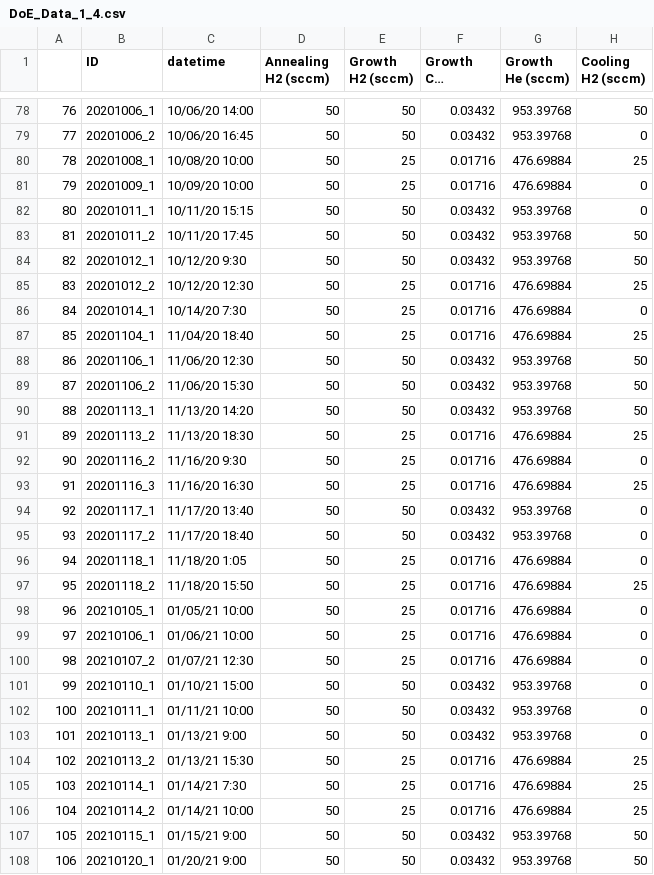
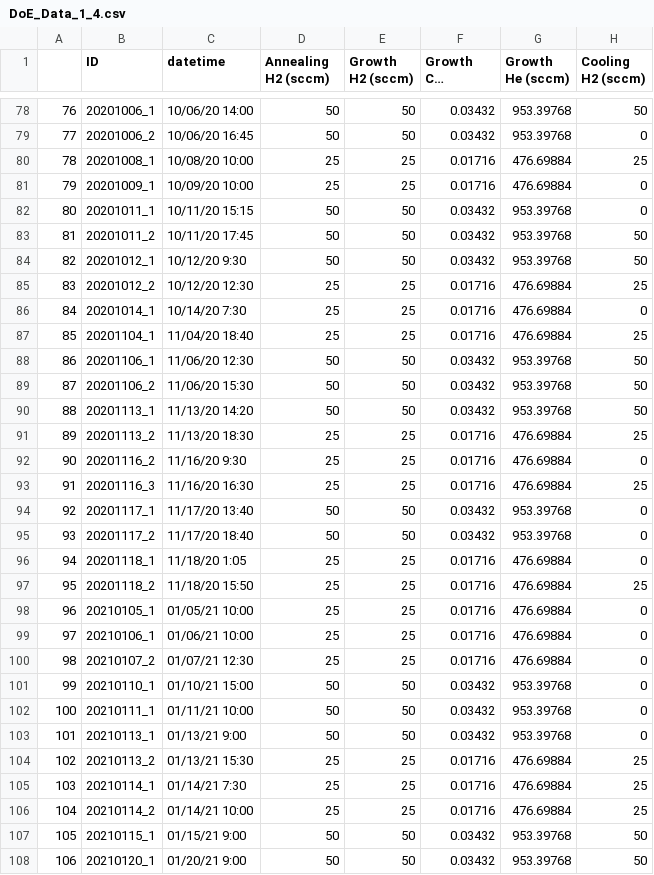
Before and after one commit to AagamShah97/DoE_Analysis, a CSV file: data/DoE_Data_1_4.csv, drawn as a sheet; only a part is shown, gaps mark what is left out; long unchanged cells end in …; the diff covers the shown part only; the diff names each change by its address in the sheet, - before the commit and + after, or states it on an @@ line.

```diff
--- a/data/DoE_Data_1_4.csv
+++ b/data/DoE_Data_1_4.csv
-D80:D81 (Annealing H2 (sccm)): 50
+D80:D81 (Annealing H2 (sccm)): 25
-D85:D87 (Annealing H2 (sccm)): 50
+D85:D87 (Annealing H2 (sccm)): 25
-D91:D93 (Annealing H2 (sccm)): 50
+D91:D93 (Annealing H2 (sccm)): 25
-D96:D100 (Annealing H2 (sccm)): 50
+D96:D100 (Annealing H2 (sccm)): 25
-D104:D106 (Annealing H2 (sccm)): 50
+D104:D106 (Annealing H2 (sccm)): 25
```
Also changed, not shown: 14 edited cells elsewhere in this file, 6 other files.
